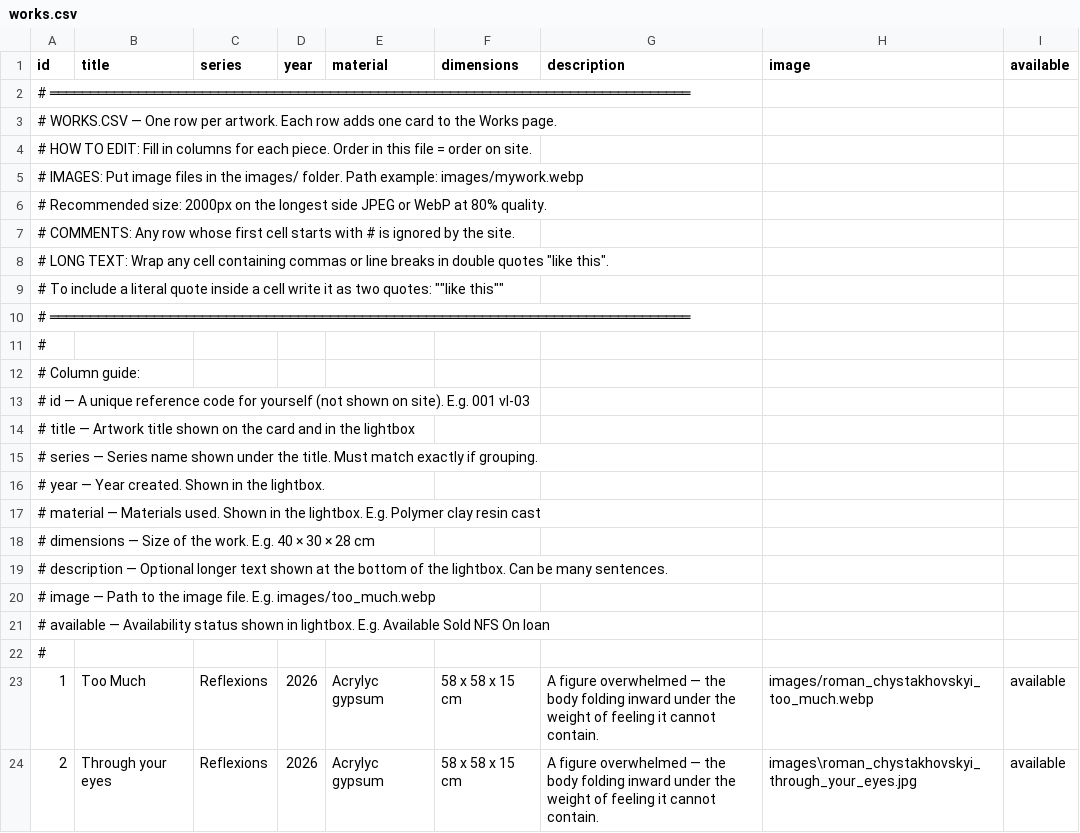
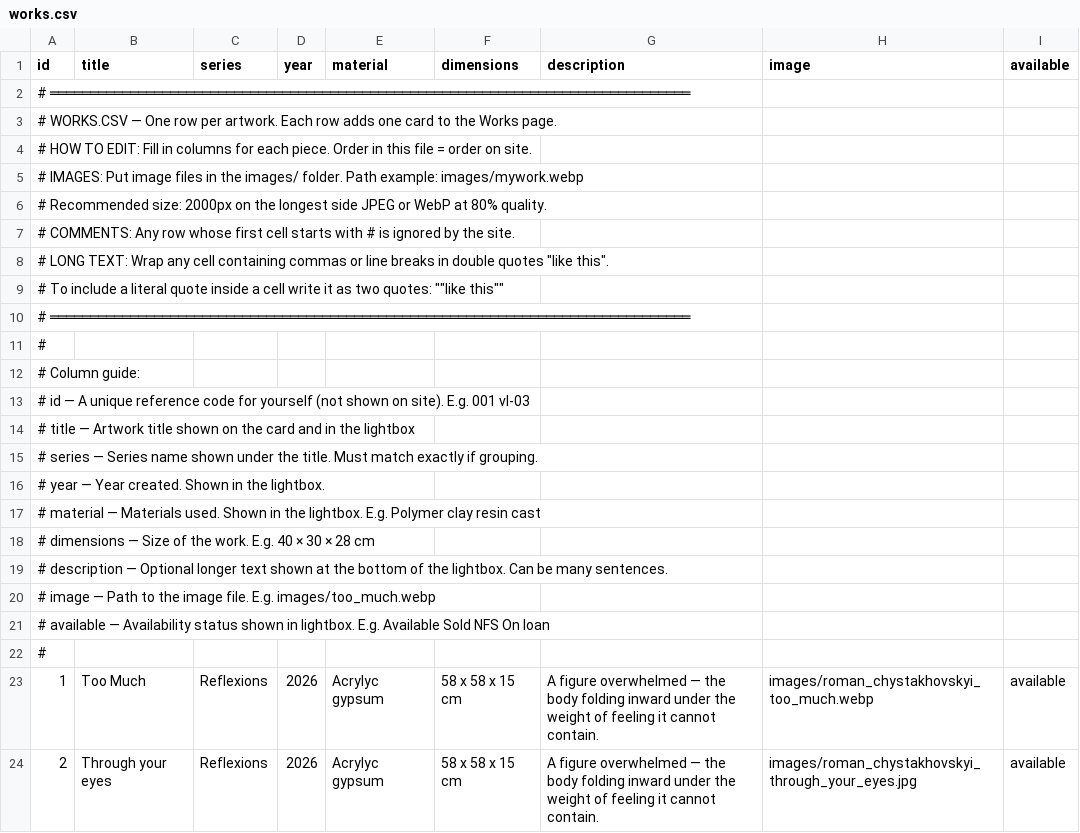
Before and after one commit to muso-design/art-website, a CSV file: works.csv, drawn as a sheet.

```diff
--- a/works.csv
+++ b/works.csv
@@ -23,2 +23,2 @@
 1,"Too Much","Reflexions",2026,"Acrylyc gypsum","58 x 58 x 15 cm","A figure overwhelmed — the body folding inward under the weight of feeling it cannot contain.","images/roman_chystakhovskyi_too_much.webp","available"
-2,"Through your eyes","Reflexions",2026,"Acrylyc gypsum","58 x 58 x 15 cm","A figure overwhelmed — the body folding inward under the weight of feeling it cannot contain.","images\roman_chystakhovskyi_through_your_eyes.jpg","available"
+2,"Through your eyes","Reflexions",2026,"Acrylyc gypsum","58 x 58 x 15 cm","A figure overwhelmed — the body folding inward under the weight of feeling it cannot contain.","images/roman_chystakhovskyi_through_your_eyes.jpg","available"
```
Also changed, not shown: settings.csv, 4 other files.
